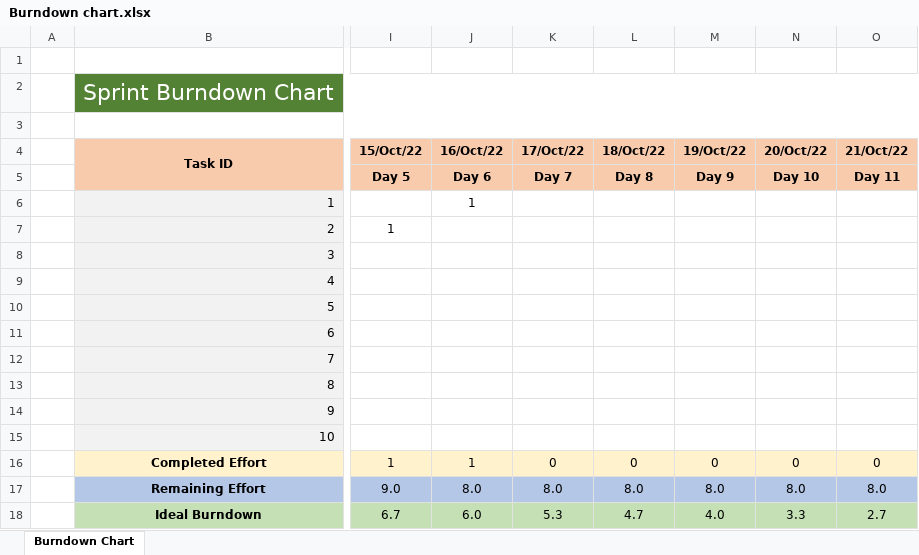
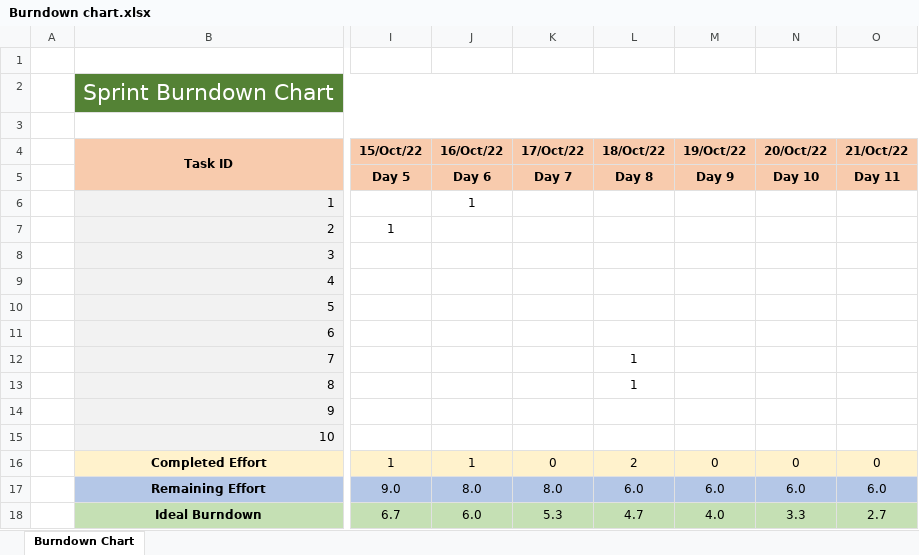
Before and after one commit to GuilhermePocas/ES_gantProject, an Excel workbook: Scrum/phase 1/Sprint 1/Burndown chart.xlsx, sheet Burndown Chart, drawn as a sheet; only a part is shown, gaps mark what is left out; values as stored, in another font and other column widths than the file's, no borders; charts and pictures not drawn; the diff names each change by its address in the sheet, - before the commit and + after, or states it on an @@ line.

Commit message:
added to burndown chart

```diff
--- a/Scrum/phase 1/Sprint 1/Burndown chart.xlsx (sheet Burndown Chart)
+++ b/Scrum/phase 1/Sprint 1/Burndown chart.xlsx (sheet Burndown Chart)
-L12:L13 (18/Oct/22): (empty)
+L12:L13 (18/Oct/22): 1
-L16 (18/Oct/22): 0
+L16 (18/Oct/22): 2
-L17 (18/Oct/22): 8.0
+L17 (18/Oct/22): 6.0
-M17 (19/Oct/22): 8.0
+M17 (19/Oct/22): 6.0
-N17 (20/Oct/22): 8.0
+N17 (20/Oct/22): 6.0
-O17 (21/Oct/22): 8.0
+O17 (21/Oct/22): 6.0
```
Also changed, not shown: charts or pictures.
